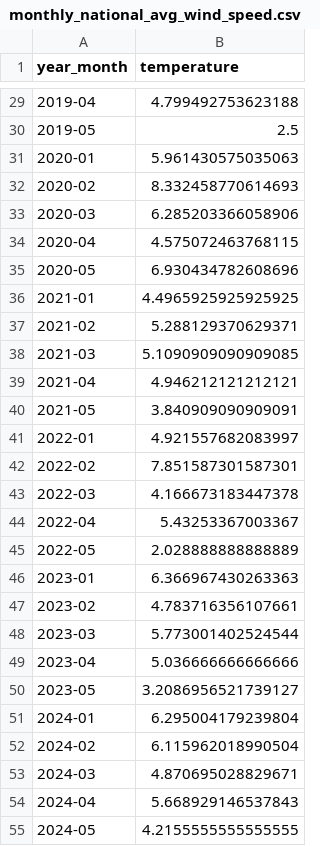
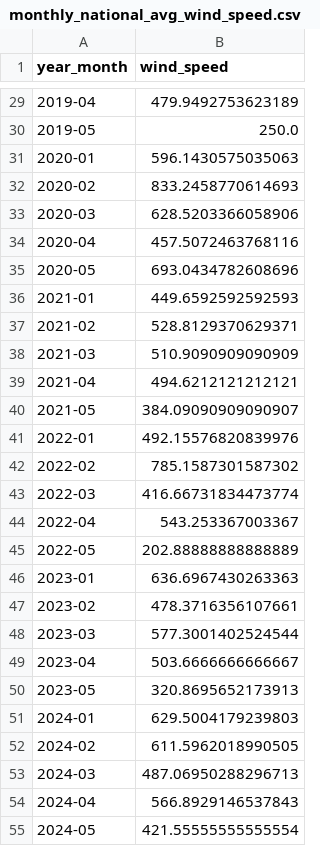
Before and after one commit to ThijmenA/Knowledge-Engineering-Google-Trends-Data, a CSV file: monthly_national_avg_wind_speed.csv, drawn as a sheet; only a part is shown, gaps mark what is left out; the diff covers the shown part only.

Commit message:
fixed small issues with wind data

```diff
--- a/monthly_national_avg_wind_speed.csv
+++ b/monthly_national_avg_wind_speed.csv
@@ -1 +1 @@
-year_month,temperature
+year_month,wind_speed
@@ -29,27 +29,27 @@ year_month,temperature
-2019-04,4.799492753623188
-2019-05,2.5
-2020-01,5.961430575035063
-2020-02,8.332458770614693
-2020-03,6.285203366058906
-2020-04,4.575072463768115
-2020-05,6.930434782608696
-2021-01,4.4965925925925925
-2021-02,5.288129370629371
-2021-03,5.1090909090909085
-2021-04,4.946212121212121
-2021-05,3.840909090909091
-2022-01,4.921557682083997
-2022-02,7.851587301587301
-2022-03,4.166673183447378
-2022-04,5.43253367003367
-2022-05,2.028888888888889
-2023-01,6.366967430263363
-2023-02,4.783716356107661
-2023-03,5.773001402524544
-2023-04,5.036666666666666
-2023-05,3.2086956521739127
-2024-01,6.295004179239804
-2024-02,6.115962018990504
-2024-03,4.870695028829671
-2024-04,5.668929146537843
-2024-05,4.2155555555555555
+2019-04,479.9492753623189
+2019-05,250.0
+2020-01,596.1430575035063
+2020-02,833.2458770614693
+2020-03,628.5203366058906
+2020-04,457.5072463768116
+2020-05,693.0434782608696
+2021-01,449.6592592592593
+2021-02,528.8129370629371
+2021-03,510.9090909090909
+2021-04,494.6212121212121
+2021-05,384.09090909090907
+2022-01,492.15576820839976
+2022-02,785.1587301587302
+2022-03,416.66731834473774
+2022-04,543.253367003367
+2022-05,202.88888888888889
+2023-01,636.6967430263363
+2023-02,478.3716356107661
+2023-03,577.3001402524544
+2023-04,503.6666666666667
+2023-05,320.8695652173913
+2024-01,629.5004179239803
+2024-02,611.5962018990505
+2024-03,487.06950288296713
+2024-04,566.8929146537843
+2024-05,421.55555555555554
```
Also changed, not shown: 32 edited cells elsewhere in this file, 2 other files.
